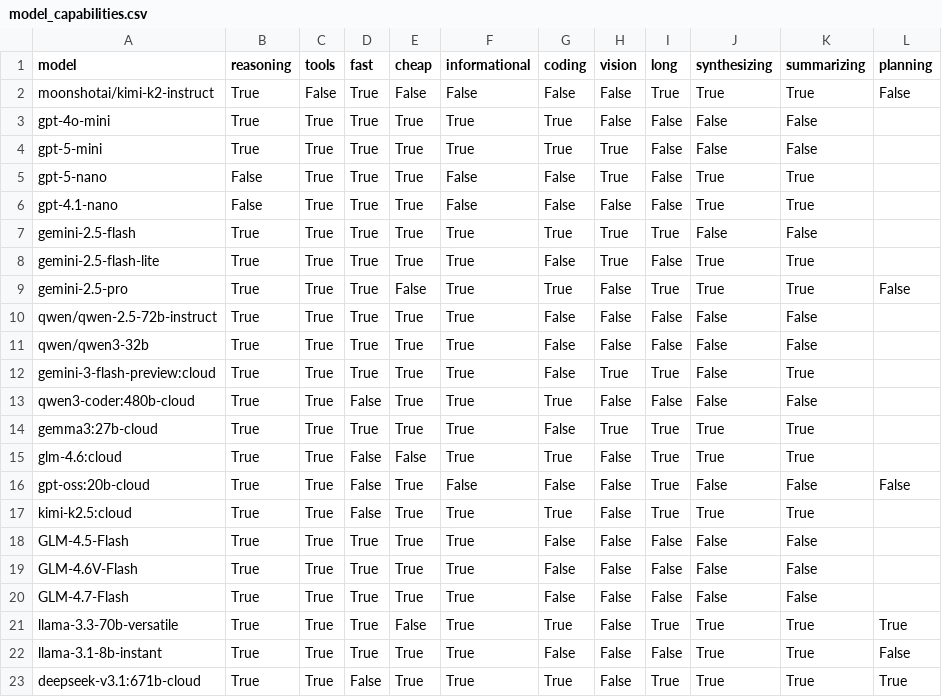
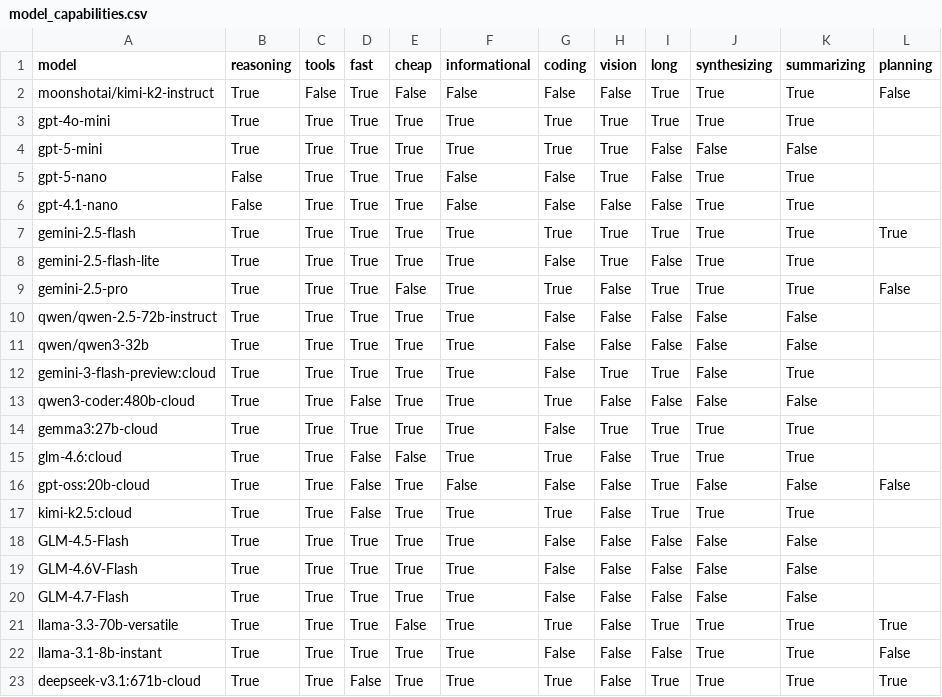
Before and after one commit to AmritSDutta/task-graph-engine, a CSV file: model_capabilities.csv, drawn as a sheet.

```diff
--- a/model_capabilities.csv
+++ b/model_capabilities.csv
@@ -2,3 +2,3 @@ model,reasoning,tools,fast,cheap,informational,coding,vision,long,synthesizing,s
 moonshotai/kimi-k2-instruct,True,False,True,False,False,False,False,True,True,True,False
-gpt-4o-mini,True,True,True,True,True,True,False,False,False,False
+gpt-4o-mini,True,True,True,True,True,True,True,True,True,True
 gpt-5-mini,True,True,True,True,True,True,True,False,False,False
@@ -6,3 +6,3 @@ gpt-5-nano,False,True,True,True,False,False,True,False,True,True
 gpt-4.1-nano,False,True,True,True,False,False,False,False,True,True
-gemini-2.5-flash,True,True,True,True,True,True,True,True,False,False
+gemini-2.5-flash,True,True,True,True,True,True,True,True,True,True,True
 gemini-2.5-flash-lite,True,True,True,True,True,False,True,False,True,True
```
Also changed, not shown: 7 other files.
